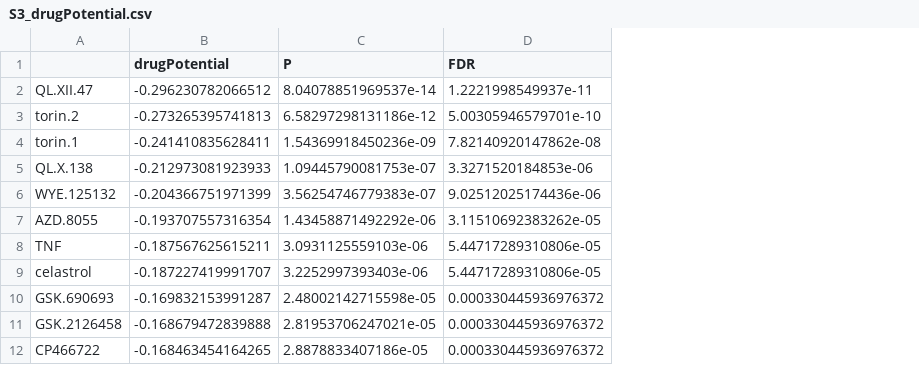
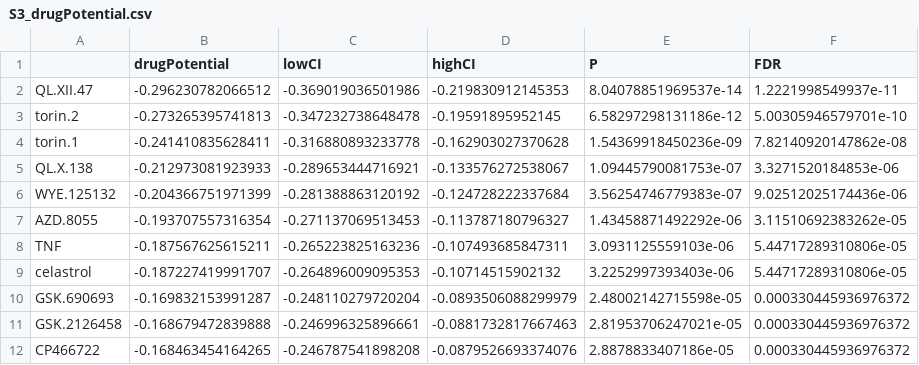
Before and after one commit to dosorio/L1000-TNBC, a CSV file: Results/S3_drugPotential.csv, drawn as a sheet; only a part is shown; the diff names each change by its address in the sheet, - before the commit and + after, or states it on an @@ line.

Commit message:
Update S3_drugPotential.csv

```diff
--- a/Results/S3_drugPotential.csv
+++ b/Results/S3_drugPotential.csv
+column C (lowCI), rows 2-12: -0.369019036501986 | -0.347232738648478 | -0.316880893233778 | -0.289653444716921 | -0.281388863120192 | -0.271137069513453 | -0.265223825163236 | -0.264896009095353 | -0.248110279720204 | -0.246996325896661 | -0.246787541898208
+column D (highCI), rows 2-12: -0.219830912145353 | -0.19591895952145 | -0.162903027370628 | -0.133576272538067 | -0.124728222337684 | -0.113787180796327 | -0.107493685847311 | -0.10714515902132 | -0.0893506088299979 | -0.0881732817667463 | -0.0879526693374076
```
